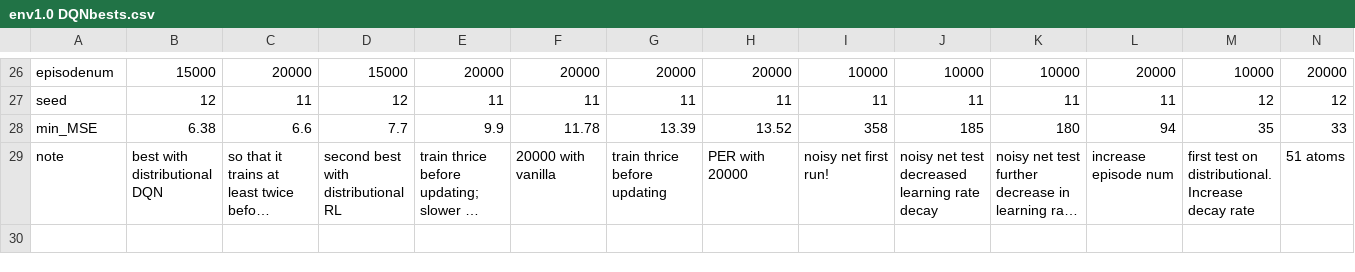
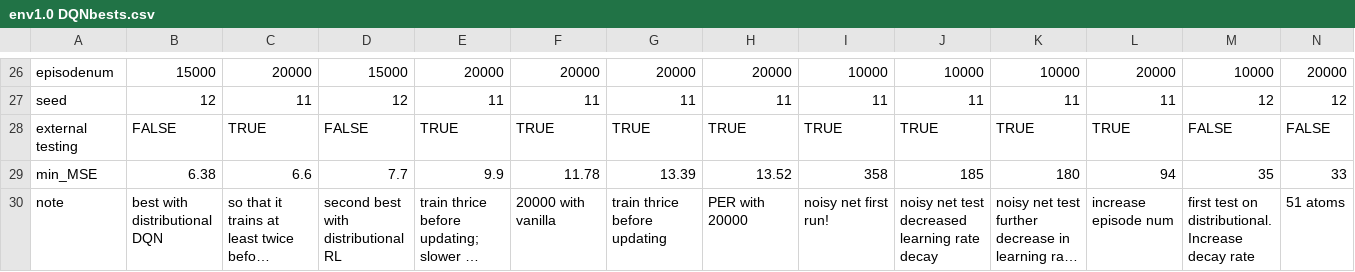
Before and after one commit to hyunseoky9/Hatchery-operation, a CSV file: hyperparamsets/env1.0 DQNbests.csv, drawn as a sheet; only a part is shown, gaps mark what is left out; long unchanged cells end in …; rows hold the shown columns only; the diff names each change by its address in the sheet, - before the commit and + after, or states it on an @@ line.

```diff
--- a/hyperparamsets/env1.0 DQNbests.csv
+++ b/hyperparamsets/env1.0 DQNbests.csv
+row 28: external testing | FALSE | TRUE | FALSE | TRUE | TRUE | TRUE | TRUE | TRUE | TRUE | TRUE | TRUE | FALSE | FALSE
```
Also changed, not shown: 3 other files.
